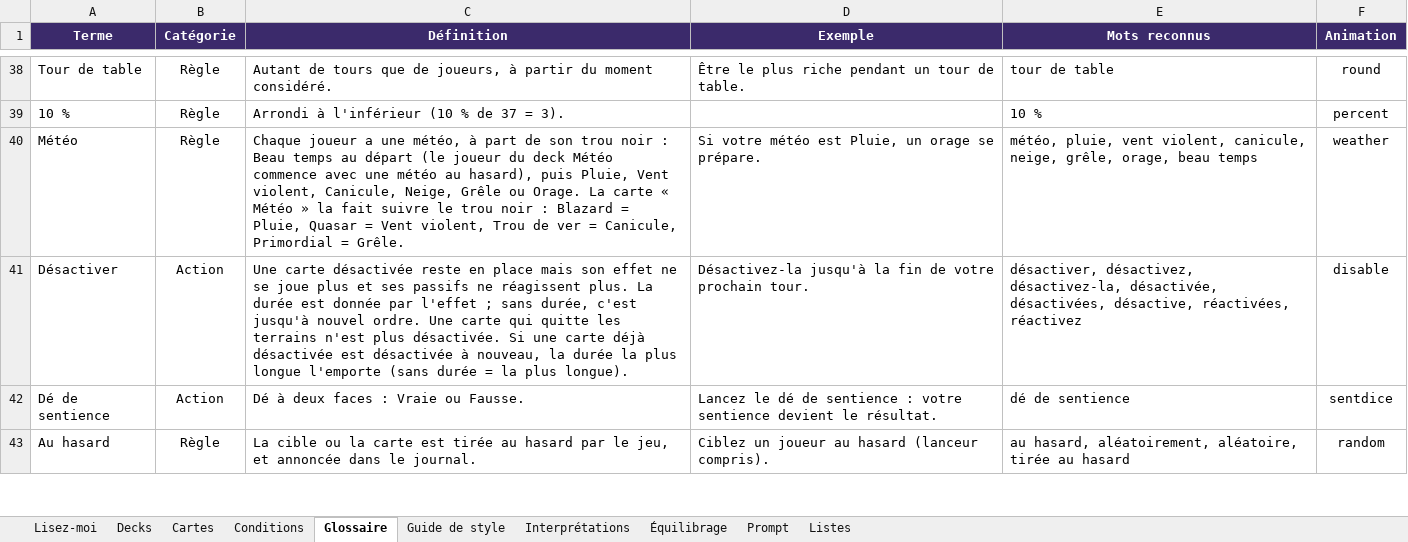
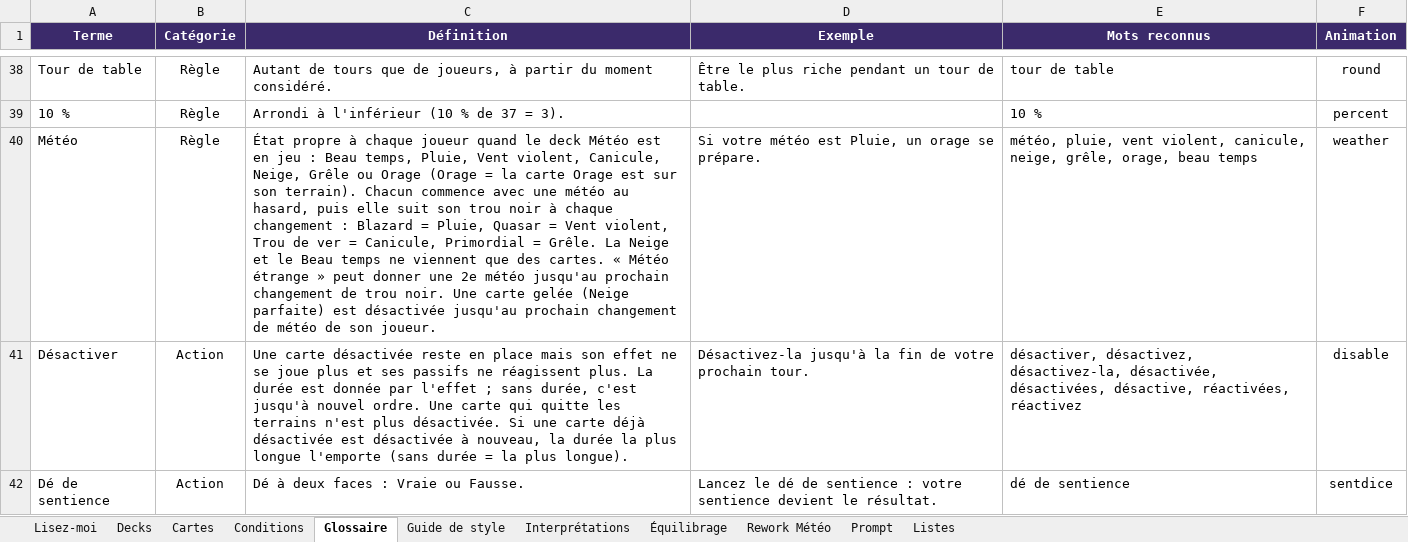
Before and after one commit to Emilezola0/Tokards, an Excel workbook: data/Tokards_cartes.xlsx, sheet Glossaire, drawn as a sheet; only a part is shown, gaps mark what is left out; the shorter side is filled out with more unchanged rows; values as stored, in another font and other column widths than the file's, no borders; conditional formats not drawn; the diff names each change by its address in the sheet, - before the commit and + after, or states it on an @@ line.

```diff
--- a/data/Tokards_cartes.xlsx (sheet Glossaire)
+++ b/data/Tokards_cartes.xlsx (sheet Glossaire)
+sheet tab: Rework Météo
-C40 (Définition): Chaque joueur a une météo, à part de son trou noir : Beau temps au départ (le joueur du deck Météo commence avec une météo au hasard), puis Pluie, Vent violent, Canicule, Neige, Grêle ou Orage. La carte « Météo » la fait suivre le trou noir : Blazard = Pluie, Quasar = Vent violent, Trou de ver = Canicule, Primordial = Grêle.
+C40 (Définition): État propre à chaque joueur quand le deck Météo est en jeu : Beau temps, Pluie, Vent violent, Canicule, Neige, Grêle ou Orage (Orage = la carte Orage est sur son terrain). Chacun commence avec une météo au hasard, puis elle suit son trou noir à chaque changement : Blazard = Pluie, Quasar = Vent violent, Trou de ver = Canicule, Primordial = Grêle. La Neige et le Beau temps ne viennent que des cartes. « Météo étrange » peut donner une 2e météo jusqu'au prochain changement de trou noir. Une carte gelée (Neige parfaite) est désactivée jusqu'au prochain changement de météo de son joueur.
```
Also changed, not shown: sheet Cartes, sheet Équilibrage, sheet Conditions, sheet Decks, 16 other files.
